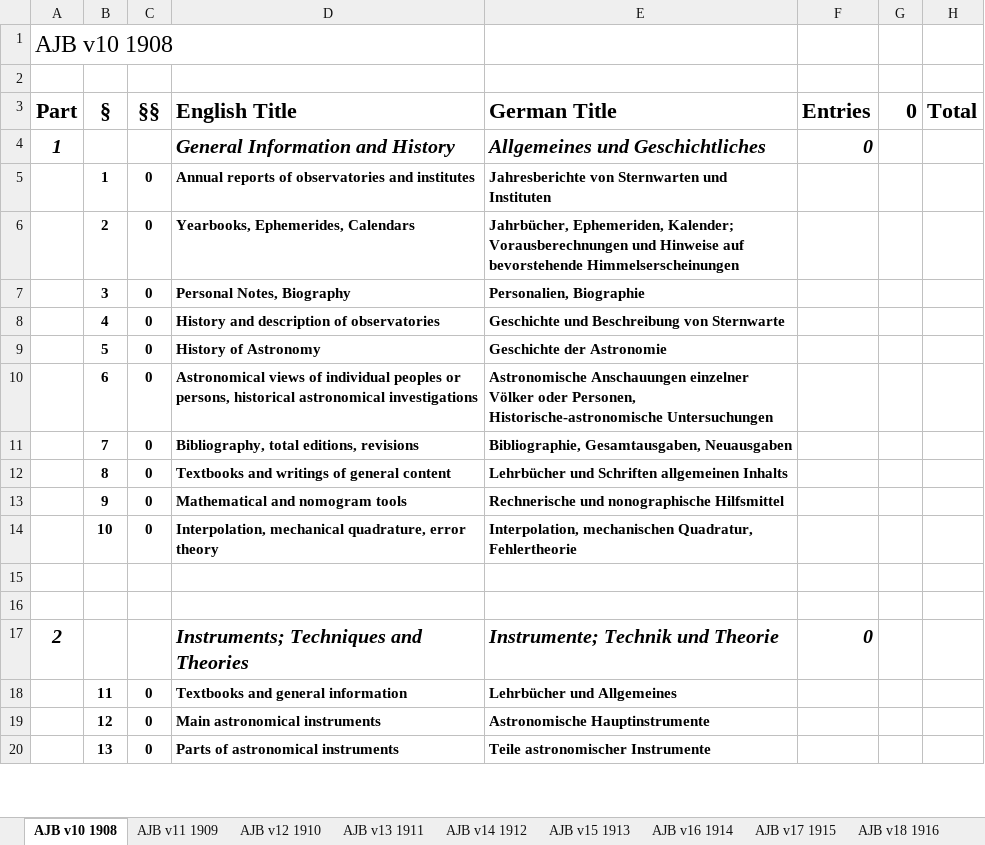
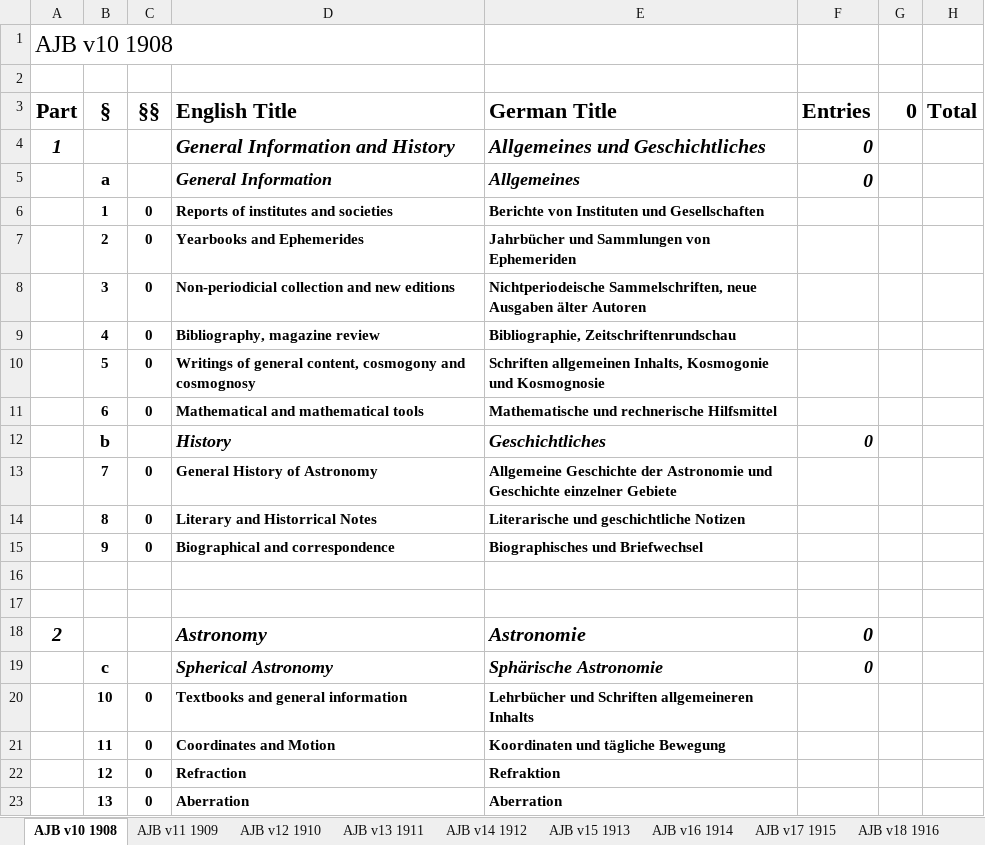
Before and after one commit to JimFowler/books, an Excel workbook: Books20/Data/Ajb/AJB_counts.xlsx, sheet AJB v10 1908, drawn as a sheet; only a part is shown; values as stored, in another font and other column widths than the file's, no borders; removed rows and columns are numbered as before the commit, all else as after; the diff covers the shown part only; the diff names each change by its address in the sheet, - before the commit and + after, or states it on an @@ line.

Commit message:
Update section titles and organization for AJB 11
 On branch master

 Changes to be committed:
	modified:   Books20/Data/Ajb/AJB_counts.xlsx

```diff
--- a/Books20/Data/Ajb/AJB_counts.xlsx (sheet AJB v10 1908)
+++ b/Books20/Data/Ajb/AJB_counts.xlsx (sheet AJB v10 1908)
+row 5:  | a |  | General Information | Allgemeines | 0
-D6 (English Title): Annual reports of observatories and institutes
+D6 (English Title): Reports of institutes and societies
-E6 (German Title): Jahresberichte von Sternwarten und Instituten
+E6 (German Title): Berichte von Instituten und Gesellschaften
-D7 (English Title): Yearbooks, Ephemerides, Calendars
+D7 (English Title): Yearbooks and Ephemerides
-E7 (German Title): Jahrbücher, Ephemeriden, Kalender; Vorausberechnungen und Hinweise auf bevorstehende Himmelserscheinungen
+E7 (German Title): Jahrbücher und Sammlungen von Ephemeriden
-D8 (English Title): Personal Notes, Biography
+D8 (English Title): Non-periodicial collection and new editions
-E8 (German Title): Personalien, Biographie
+E8 (German Title): Nichtperiodeische Sammelschriften, neue Ausgaben älter Autoren
-D9 (English Title): History and description of observatories
+D9 (English Title): Bibliography, magazine review
-E9 (German Title): Geschichte und Beschreibung von Sternwarte
+E9 (German Title): Bibliographie, Zeitschriftenrundschau
-D10 (English Title): History of Astronomy
+D10 (English Title): Writings of general content, cosmogony and cosmognosy
-E10 (German Title): Geschichte der Astronomie
+E10 (German Title): Schriften allgemeinen Inhalts, Kosmogonie und Kosmognosie
-D11 (English Title): Astronomical views of individual peoples or persons, historical astronomical investigations
+D11 (English Title): Mathematical and mathematical tools
-E11 (German Title): Astronomische Anschauungen einzelner Völker oder Personen, Historische-astronomische Untersuchungen
+E11 (German Title): Mathematische und rechnerische Hilfsmittel
+row 12:  | b |  | History | Geschichtliches | 0
-D13 (English Title): Bibliography, total editions, revisions
+D13 (English Title): General History of Astronomy
-E13 (German Title): Bibliographie, Gesamtausgaben, Neuausgaben
+E13 (German Title): Allgemeine Geschichte der Astronomie und Geschichte einzelner Gebiete
-D14 (English Title): Textbooks and writings of general content
+D14 (English Title): Literary and Historrical Notes
-E14 (German Title): Lehrbücher und Schriften allgemeinen Inhalts
+E14 (German Title): Literarische und geschichtliche Notizen
-D15 (English Title): Mathematical and nomogram tools
+D15 (English Title): Biographical and correspondence
-E15 (German Title): Rechnerische und nonographische Hilfsmittel
+E15 (German Title): Biographisches und Briefwechsel
-row 14:  | 10 | 0 | Interpolation, mechanical quadrature, error theory | Interpolation, mechanischen Quadratur, Fehlertheorie
-D18 (English Title): Instruments; Techniques and Theories
+D18 (English Title): Astronomy
-E18 (German Title): Instrumente; Technik und Theorie
+E18 (German Title): Astronomie
+row 19:  | c |  | Spherical Astronomy | Sphärische Astronomie | 0
+row 20:  | 10 | 0 | Textbooks and general information | Lehrbücher und Schriften allgemeineren Inhalts
-D21 (English Title): Textbooks and general information
+D21 (English Title): Coordinates and Motion
-E21 (German Title): Lehrbücher und Allgemeines
+E21 (German Title): Koordinaten und tägliche Bewegung
-D22 (English Title): Main astronomical instruments
+D22 (English Title): Refraction
-E22 (German Title): Astronomische Hauptinstrumente
+E22 (German Title): Refraktion
-D23 (English Title): Parts of astronomical instruments
+D23 (English Title): Aberration
-E23 (German Title): Teile astronomischer Instrumente
+E23 (German Title): Aberration
```
Also changed, not shown: 111 added rows, 55 removed rows and 28 edited cells elsewhere in this sheet, sheet AJB v11 1909, formulas that keep their value.
